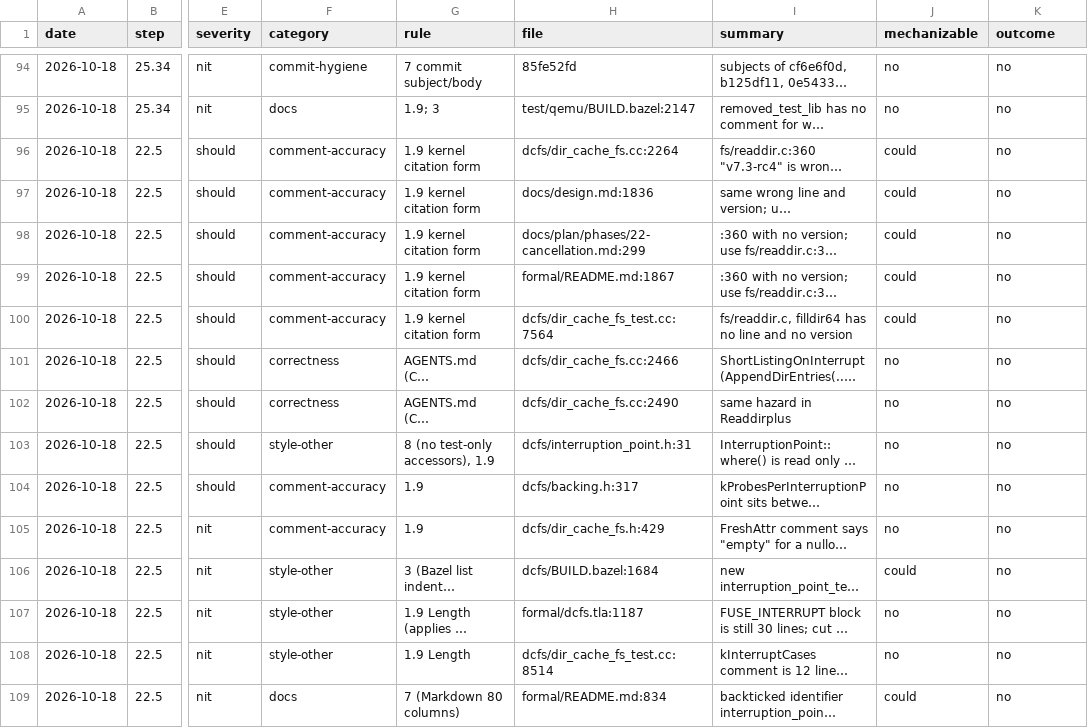
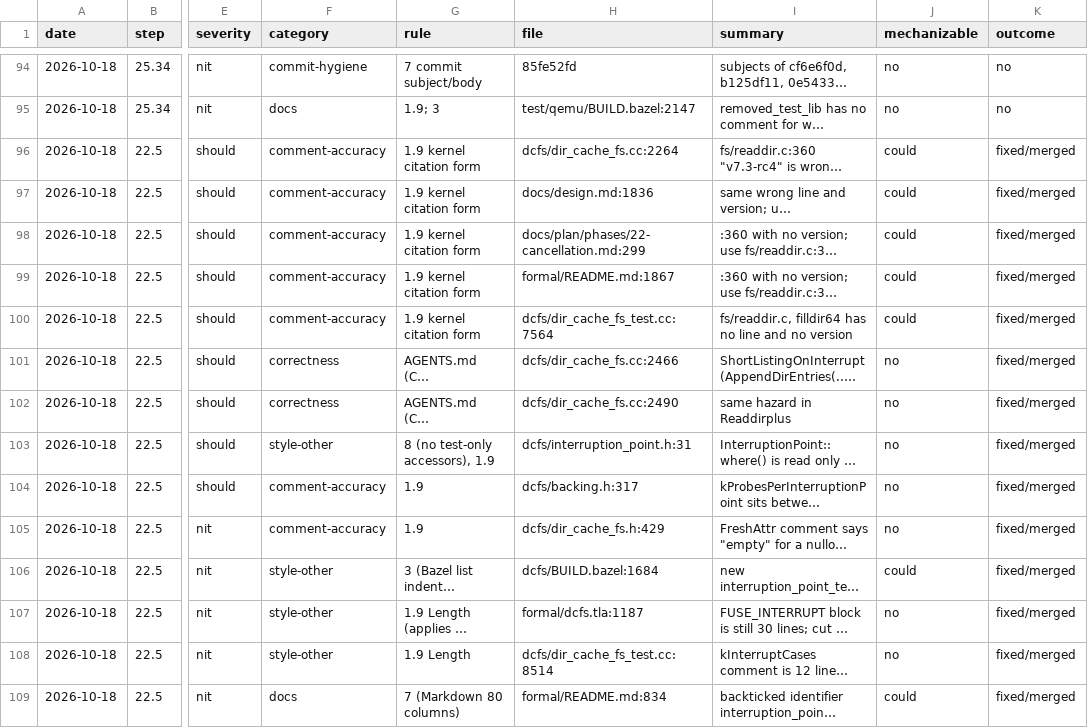
Before and after one commit to eatnumber1/dircachefs, a TSV file: docs/plan/review-findings.tsv, drawn as a sheet; only a part is shown, gaps mark what is left out; long unchanged cells end in …; the diff covers the shown part only; the diff names each change by its address in the sheet, - before the commit and + after, or states it on an @@ line.

```diff
--- a/docs/plan/review-findings.tsv
+++ b/docs/plan/review-findings.tsv
-K96:K109 (outcome): no
+K96:K109 (outcome): fixed/merged
```
Also changed, not shown: 42 edited cells elsewhere in this file, docs/plan/dispatch-ledger.tsv, 7 other files.
